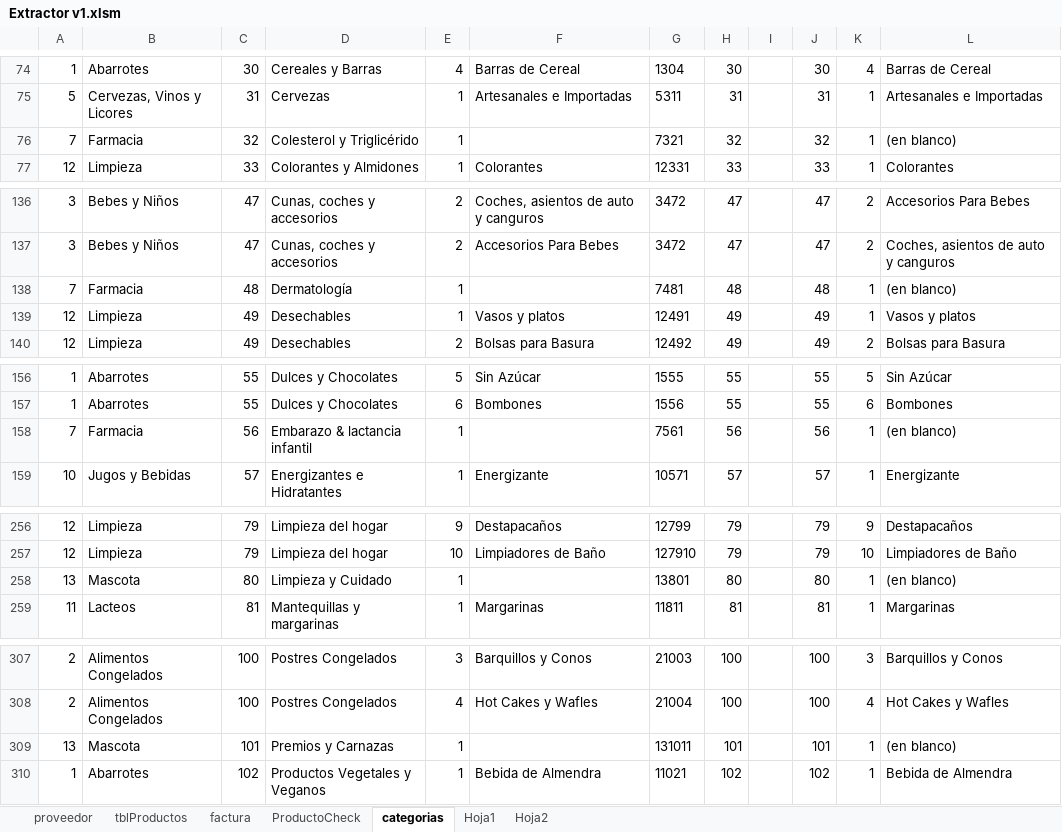
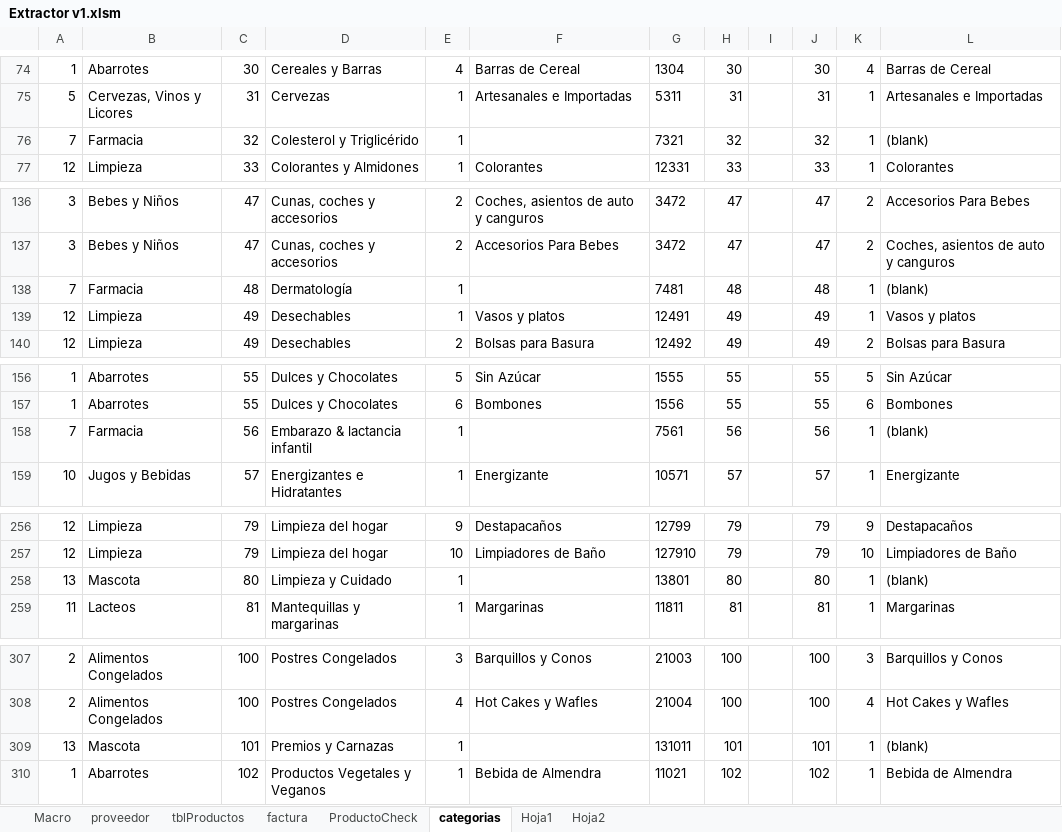
Before and after one commit to magovia/inventario, an Excel workbook: Extractor v1.xlsm, sheet categorias, drawn as a sheet; only a part is shown, gaps mark what is left out; values as stored, in another font and other column widths than the file's, no borders; table styles not drawn; the diff covers the shown part only; the diff names each change by its address in the sheet, - before the commit and + after, or states it on an @@ line.

```diff
--- a/Extractor v1.xlsm (sheet categorias)
+++ b/Extractor v1.xlsm (sheet categorias)
+sheet tab: Macro
-L76: (en blanco)
+L76: (blank)
-L138: (en blanco)
+L138: (blank)
-L158: (en blanco)
+L158: (blank)
-L258: (en blanco)
+L258: (blank)
-L309: (en blanco)
+L309: (blank)
```
Also changed, not shown: 22 edited cells elsewhere in this sheet, sheet factura, sheet tblProductos, sheet proveedor.
